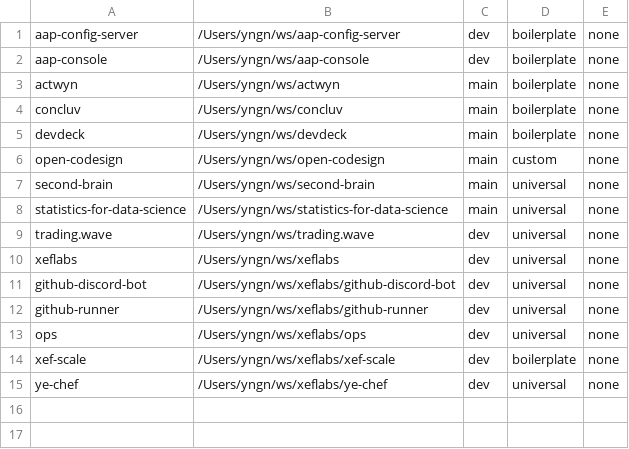
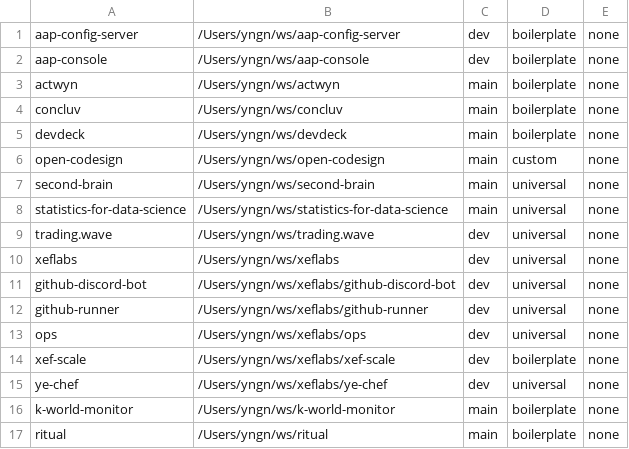
Before and after one commit to alxdr3k/statistics-for-data-science, a TSV file: .codex/skills/boilerplate/targets.tsv, drawn as a sheet; the diff names each change by its address in the sheet, - before the commit and + after, or states it on an @@ line.

Commit message:
chore: sync shared commands from alxdr3k/my-skill

```diff
--- a/.codex/skills/boilerplate/targets.tsv
+++ b/.codex/skills/boilerplate/targets.tsv
+row 16: k-world-monitor | /Users/yngn/ws/k-world-monitor | main | boilerplate | none
+row 17: ritual | /Users/yngn/ws/ritual | main | boilerplate | none
```
Also changed, not shown: 3 other files.
